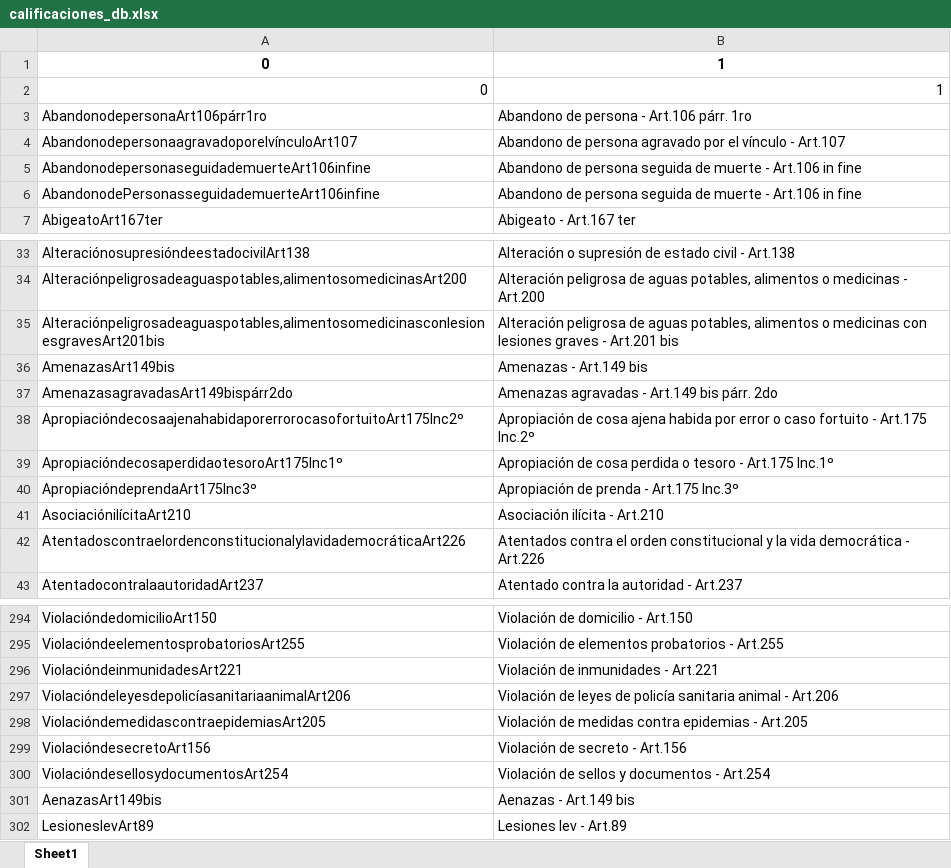
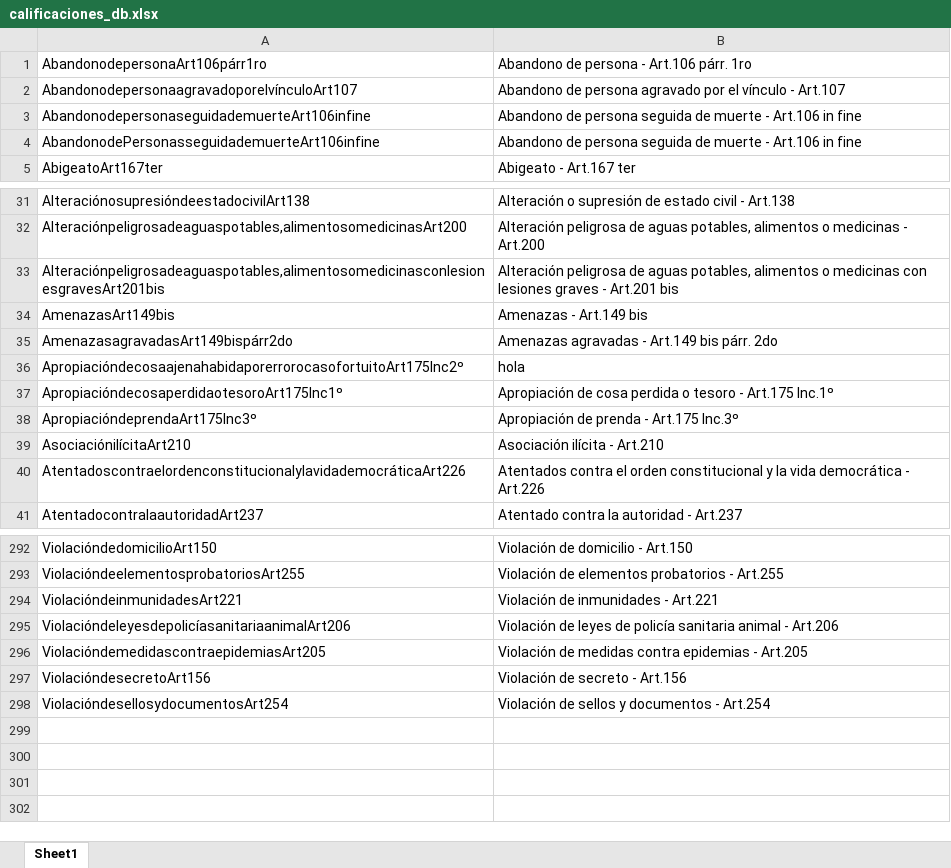
Before and after one commit to simon1494/Ariadna, an Excel workbook: Base calificaciones/calificaciones_db.xlsx, sheet Sheet1, drawn as a sheet; only a part is shown, gaps mark what is left out; values as stored, in another font and other column widths than the file's, no borders; removed rows and columns are numbered as before the commit, all else as after; the diff names each change by its address in the sheet, - before the commit and + after, or states it on an @@ line.

```diff
--- a/Base calificaciones/calificaciones_db.xlsx (sheet Sheet1)
+++ b/Base calificaciones/calificaciones_db.xlsx (sheet Sheet1)
-row 1: 0 | 1
-row 2: 0 | 1
-B36: Apropiación de cosa ajena habida por error o caso fortuito - Art.175 Inc.2º
+B36: hola
-row 301: AenazasArt149bis | Aenazas - Art.149 bis
-row 302: LesioneslevArt89 | Lesiones lev - Art.89
```
Also changed, not shown: 7 other files.
